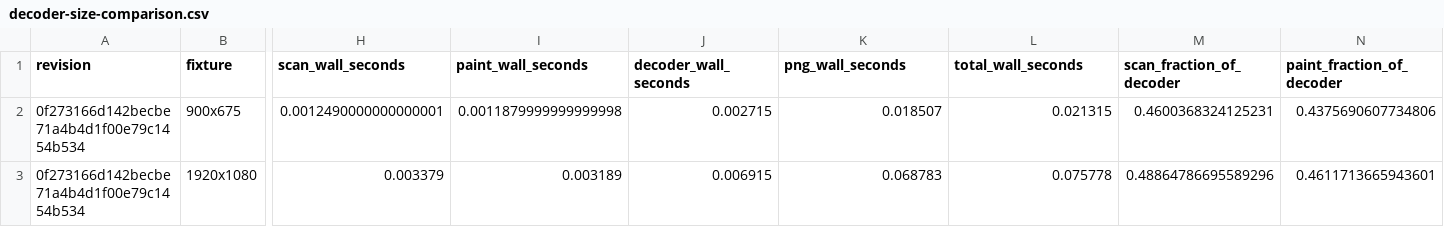
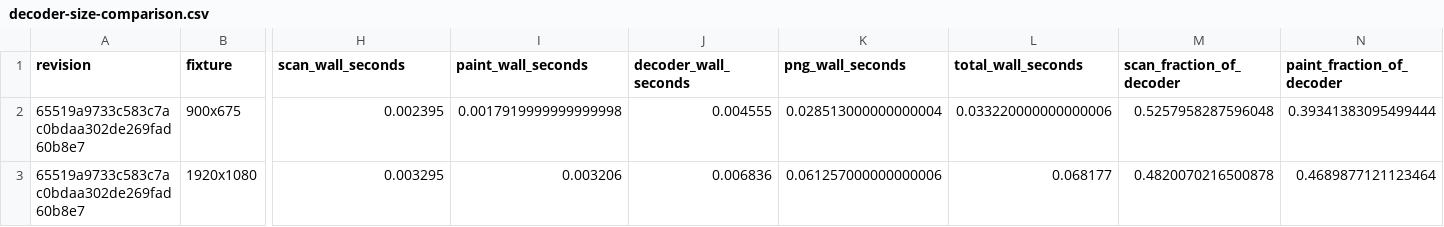
Before and after one commit to saitoha/libsixel, a CSV file: docs/threading/measurements/decoder-size-comparison.csv, drawn as a sheet; only a part is shown, gaps mark what is left out; the diff names each change by its address in the sheet, - before the commit and + after, or states it on an @@ line.

Commit message:
docs: add decoder thread scaling

```diff
--- a/docs/threading/measurements/decoder-size-comparison.csv
+++ b/docs/threading/measurements/decoder-size-comparison.csv
-A2:A3 (revision): 0f273166d142becbe71a4b4d1f00e79c1454b534
+A2:A3 (revision): 65519a9733c583c7ac0bdaa302de269fad60b8e7
-H2 (scan_wall_seconds): 0.0012490000000000001
+H2 (scan_wall_seconds): 0.002395
-I2 (paint_wall_seconds): 0.0011879999999999998
+I2 (paint_wall_seconds): 0.0017919999999999998
-J2 (decoder_wall_seconds): 0.002715
+J2 (decoder_wall_seconds): 0.004555
-K2 (png_wall_seconds): 0.018507
+K2 (png_wall_seconds): 0.028513000000000004
-L2 (total_wall_seconds): 0.021315
+L2 (total_wall_seconds): 0.033220000000000006
-M2 (scan_fraction_of_decoder): 0.4600368324125231
+M2 (scan_fraction_of_decoder): 0.5257958287596048
-N2 (paint_fraction_of_decoder): 0.4375690607734806
+N2 (paint_fraction_of_decoder): 0.39341383095499444
-H3 (scan_wall_seconds): 0.003379
+H3 (scan_wall_seconds): 0.003295
-I3 (paint_wall_seconds): 0.003189
+I3 (paint_wall_seconds): 0.003206
-J3 (decoder_wall_seconds): 0.006915
+J3 (decoder_wall_seconds): 0.006836
-K3 (png_wall_seconds): 0.068783
+K3 (png_wall_seconds): 0.061257000000000006
-L3 (total_wall_seconds): 0.075778
+L3 (total_wall_seconds): 0.068177
-M3 (scan_fraction_of_decoder): 0.48864786695589296
+M3 (scan_fraction_of_decoder): 0.4820070216500878
-N3 (paint_fraction_of_decoder): 0.4611713665943601
+N3 (paint_fraction_of_decoder): 0.4689877121123464
```
Also changed, not shown: docs/threading/measurements/thread-budget.csv, 19 other files.
